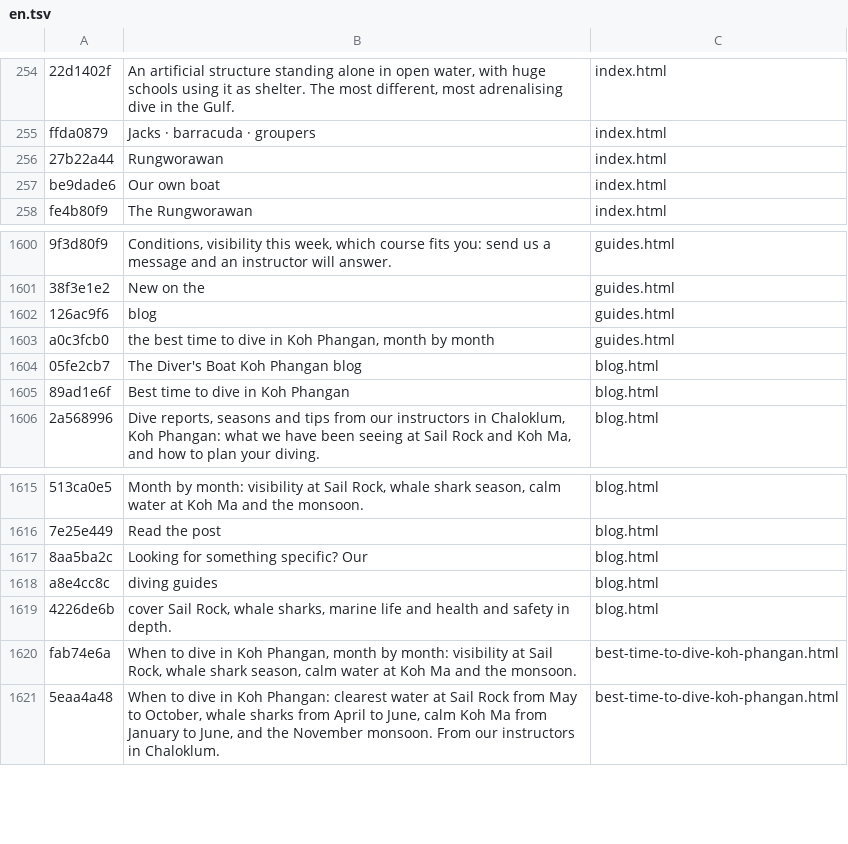
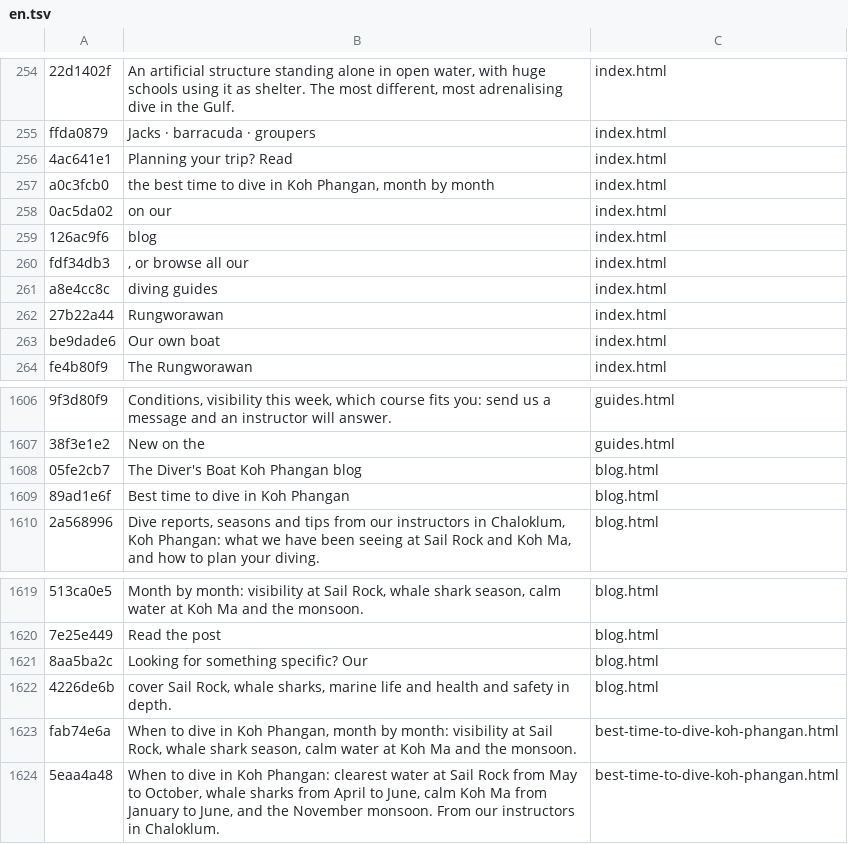
Before and after one commit to BorisTDB/diversboatkpg, a TSV file: tools/i18n/en.tsv, drawn as a sheet; only a part is shown, gaps mark what is left out; removed rows and columns are numbered as before the commit, all else as after; the diff names each change by its address in the sheet, - before the commit and + after, or states it on an @@ line.

```diff
--- a/tools/i18n/en.tsv
+++ b/tools/i18n/en.tsv
+row 256: 4ac641e1 | Planning your trip? Read | index.html
+row 257: a0c3fcb0 | the best time to dive in Koh Phangan, month by month | index.html
+row 258: 0ac5da02 | on our | index.html
+row 259: 126ac9f6 | blog | index.html
+row 260: fdf34db3 | , or browse all our | index.html
+row 261: a8e4cc8c | diving guides | index.html
-row 1602: 126ac9f6 | blog | guides.html
-row 1603: a0c3fcb0 | the best time to dive in Koh Phangan, month by month | guides.html
-row 1618: a8e4cc8c | diving guides | blog.html
```
Also changed, not shown: tools/i18n/es.tsv, tools/i18n/fr.tsv, 3 other files.
